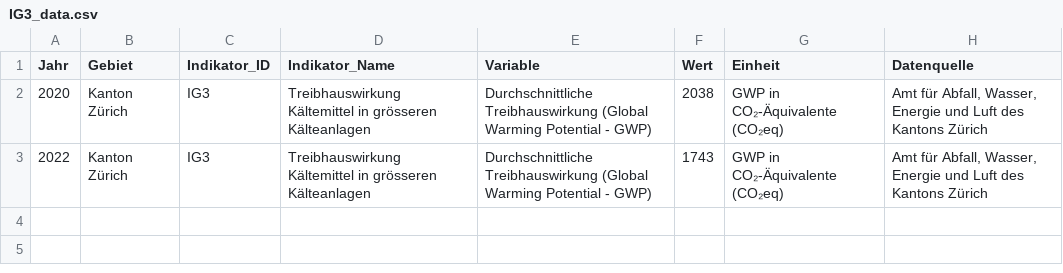
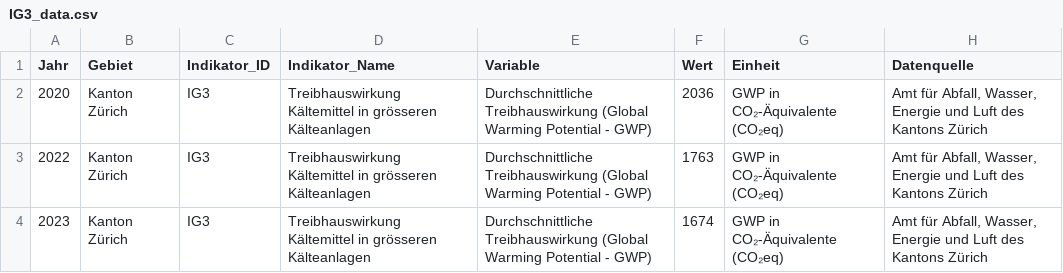
Before and after one commit to statistikZH/decarb_monitoring, a CSV file: output/IG3_data.csv, drawn as a sheet.

Commit message:
IG3: updated data

```diff
--- a/output/IG3_data.csv
+++ b/output/IG3_data.csv
@@ -1,3 +1,4 @@
 "Jahr","Gebiet","Indikator_ID","Indikator_Name","Variable","Wert","Einheit","Datenquelle"
-2020,"Kanton Zürich","IG3","Treibhauswirkung Kältemittel in grösseren Kälteanlagen","Durchschnittliche Treibhauswirkung (Global Warming Potential - GWP)",2038,"GWP in CO₂-Äquivalente (CO₂eq)","Amt für Abfall, Wasser, Energie und Luft des Kantons Zürich"
-2022,"Kanton Zürich","IG3","Treibhauswirkung Kältemittel in grösseren Kälteanlagen","Durchschnittliche Treibhauswirkung (Global Warming Potential - GWP)",1743,"GWP in CO₂-Äquivalente (CO₂eq)","Amt für Abfall, Wasser, Energie und Luft des Kantons Zürich"
+2020,"Kanton Zürich","IG3","Treibhauswirkung Kältemittel in grösseren Kälteanlagen","Durchschnittliche Treibhauswirkung (Global Warming Potential - GWP)",2036,"GWP in CO₂-Äquivalente (CO₂eq)","Amt für Abfall, Wasser, Energie und Luft des Kantons Zürich"
+2022,"Kanton Zürich","IG3","Treibhauswirkung Kältemittel in grösseren Kälteanlagen","Durchschnittliche Treibhauswirkung (Global Warming Potential - GWP)",1763,"GWP in CO₂-Äquivalente (CO₂eq)","Amt für Abfall, Wasser, Energie und Luft des Kantons Zürich"
+2023,"Kanton Zürich","IG3","Treibhauswirkung Kältemittel in grösseren Kälteanlagen","Durchschnittliche Treibhauswirkung (Global Warming Potential - GWP)",1674,"GWP in CO₂-Äquivalente (CO₂eq)","Amt für Abfall, Wasser, Energie und Luft des Kantons Zürich"
```
